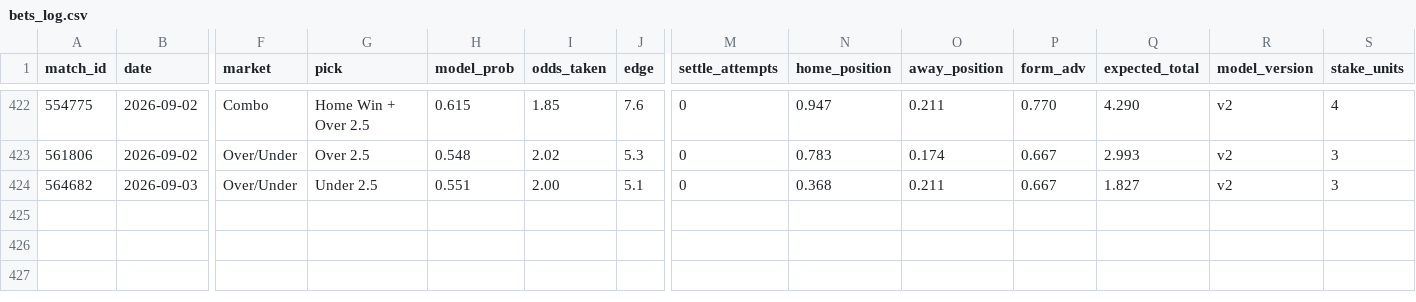
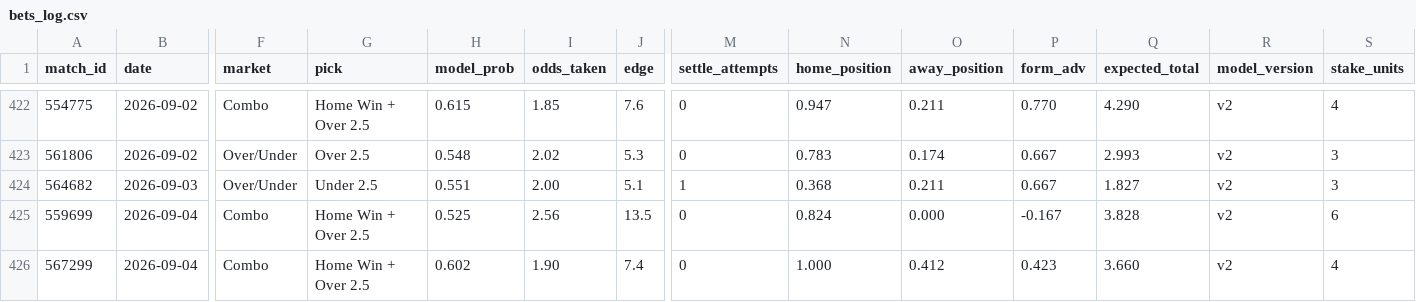
Before and after one commit to GiannisAulo/BetAnalyzer, a CSV file: football_tipster/bets_log.csv, drawn as a sheet; only a part is shown, gaps mark what is left out; rows hold the shown columns only; the diff names each change by its address in the sheet, - before the commit and + after, or states it on an @@ line.

```diff
--- a/football_tipster/bets_log.csv
+++ b/football_tipster/bets_log.csv
-M424 (settle_attempts): 0
+M424 (settle_attempts): 1
+row 425: 559699 | 2026-09-04 | Combo | Home Win + Over 2.5 | 0.525 | 2.56 | 13.5 | 0 | 0.824 | 0.000 | -0.167 | 3.828 | v2 | 6
+row 426: 567299 | 2026-09-04 | Combo | Home Win + Over 2.5 | 0.602 | 1.90 | 7.4 | 0 | 1.000 | 0.412 | 0.423 | 3.660 | v2 | 4
```
